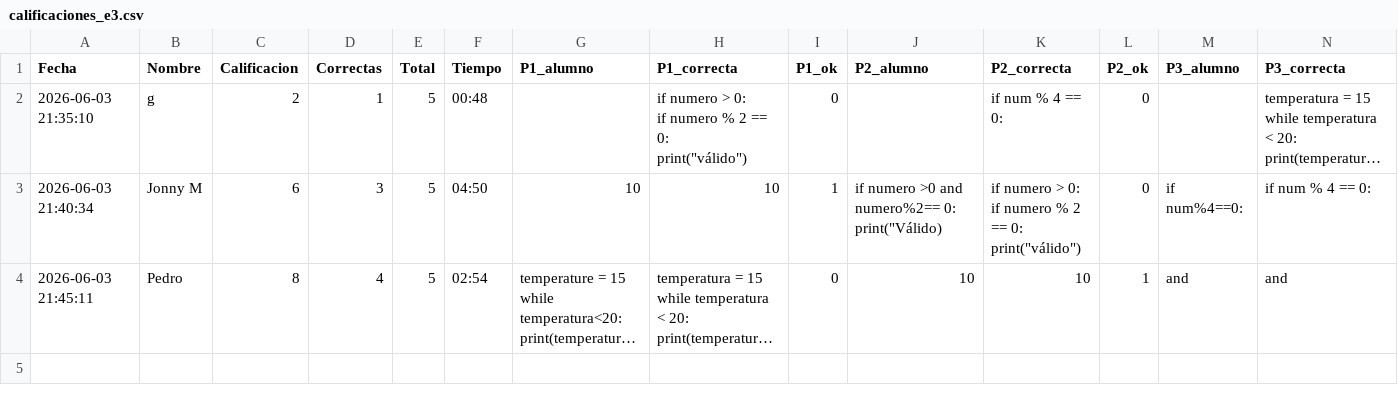
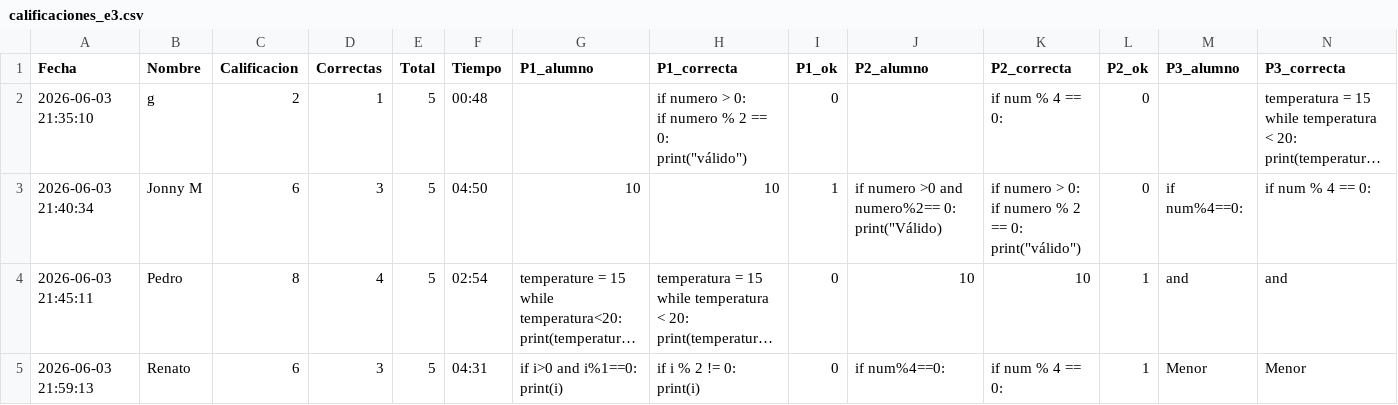
Before and after one commit to gbdiazc/Intro-python-cientifico-2026, a CSV file: calificaciones_e3.csv, drawn as a sheet; only a part is shown; long unchanged cells end in …; rows hold the shown columns only; ↵ is a line break in a cell; the diff names each change by its address in the sheet, - before the commit and + after, or states it on an @@ line.

Commit message:
Calificacion: Renato — 6/10

```diff
--- a/calificaciones_e3.csv
+++ b/calificaciones_e3.csv
+row 5: 2026-06-03 21:59:13 | Renato | 6 | 3 | 5 | 04:31 | if i>0 and i%1==0: ↵ print(i) | if i % 2 != 0: ↵ print(i) | 0 | if num%4==0: | if num % 4 == 0: | 1 | Menor | Menor
```
